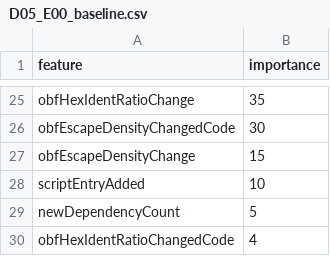
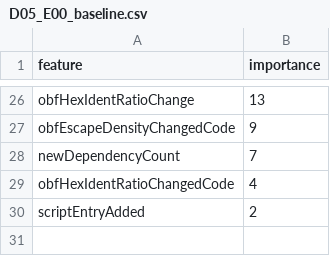
Before and after one commit to 26-Capstone-Project-Team01/model-training, a CSV file: results/feature_importance/D05_E00_baseline.csv, drawn as a sheet; only a part is shown, gaps mark what is left out; removed rows and columns are numbered as before the commit, all else as after; the diff covers the shown part only; the diff names each change by its address in the sheet, - before the commit and + after, or states it on an @@ line.

```diff
--- a/results/feature_importance/D05_E00_baseline.csv
+++ b/results/feature_importance/D05_E00_baseline.csv
-B26 (importance): 35
+B26 (importance): 13
-B27 (importance): 30
+B27 (importance): 9
-row 27: obfEscapeDensityChange | 15
-row 28: scriptEntryAdded | 10
-B28 (importance): 5
+B28 (importance): 7
+row 30: scriptEntryAdded | 2
```
Also changed, not shown: 11 added rows, 10 removed rows and 13 edited cells elsewhere in this file, results/experiments.csv, results/plots/D05_E00/shap_mean_abs.csv, 27 other files.
